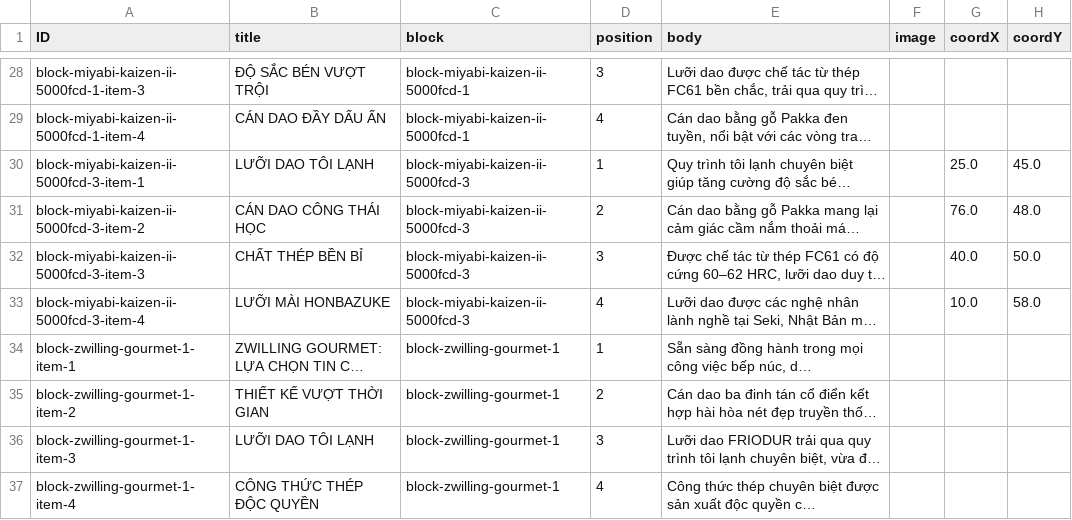
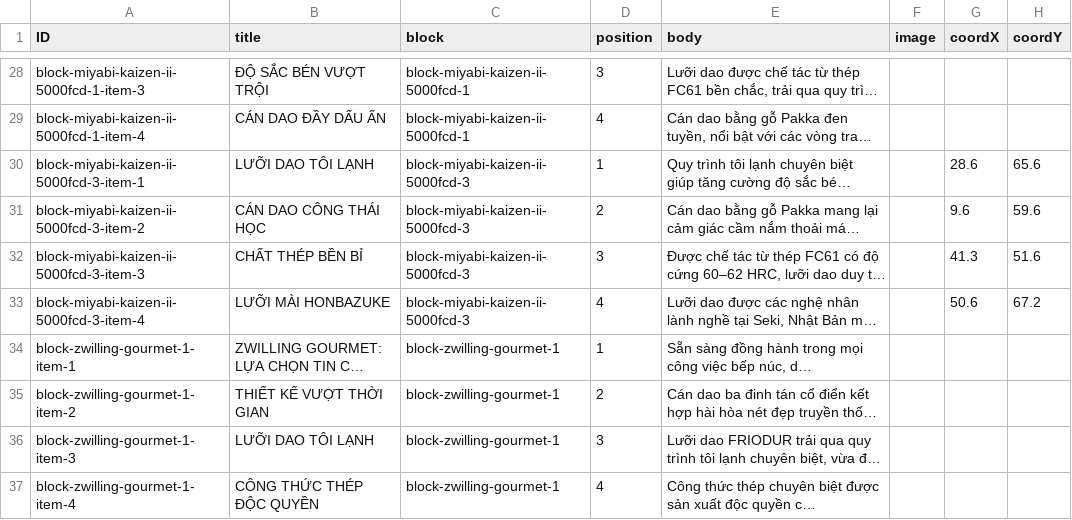
Before and after one commit to duythanhr45332/Zwilling-, a CSV file: wix-csv/FeatureItems.csv, drawn as a sheet; only a part is shown, gaps mark what is left out; long unchanged cells end in …; the diff covers the shown part only; the diff names each change by its address in the sheet, - before the commit and + after, or states it on an @@ line.

```diff
--- a/wix-csv/FeatureItems.csv
+++ b/wix-csv/FeatureItems.csv
-G30 (coordX): 25.0
+G30 (coordX): 28.6
-H30 (coordY): 45.0
+H30 (coordY): 65.6
-G31 (coordX): 76.0
+G31 (coordX): 9.6
-H31 (coordY): 48.0
+H31 (coordY): 59.6
-G32 (coordX): 40.0
+G32 (coordX): 41.3
-H32 (coordY): 50.0
+H32 (coordY): 51.6
-G33 (coordX): 10.0
+G33 (coordX): 50.6
-H33 (coordY): 58.0
+H33 (coordY): 67.2
```
Also changed, not shown: 3 removed rows and 132 edited cells elsewhere in this file, 2 other files.
